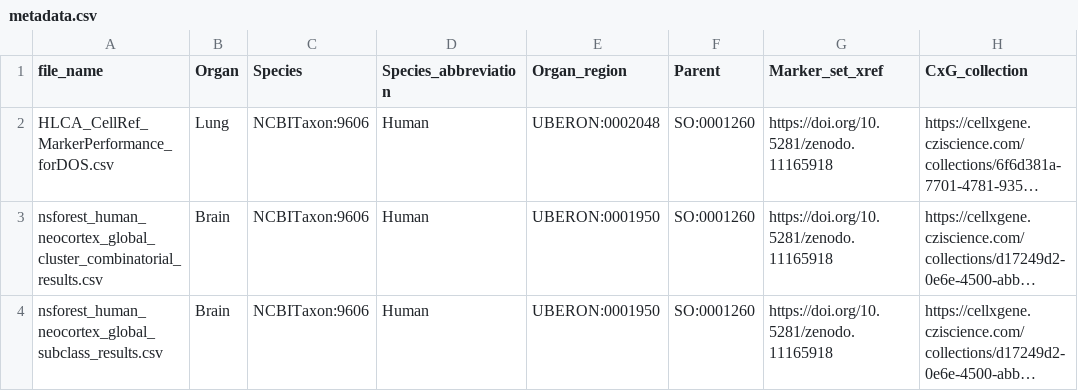
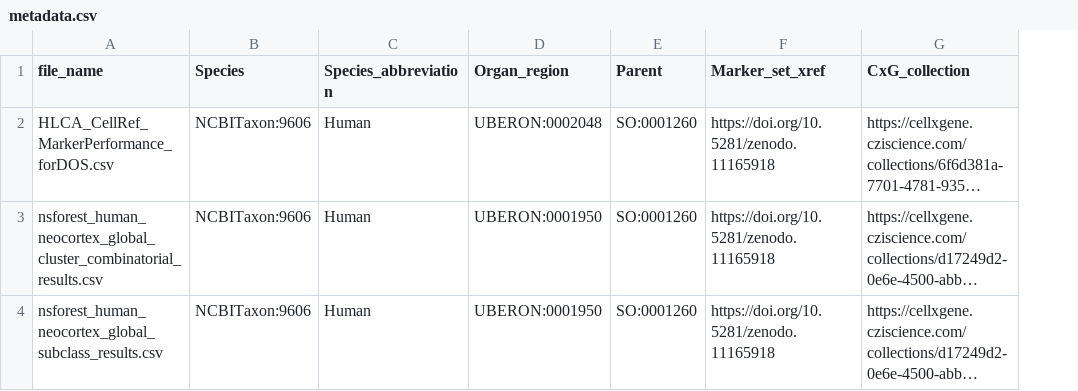
Before and after one commit to Cellular-Semantics/CellMark, a CSV file: src/markers/input/metadata.csv, drawn as a sheet; only a part is shown; long unchanged cells end in …; the diff names each change by its address in the sheet, - before the commit and + after, or states it on an @@ line.

Commit message:
issue #35 Organ deleted from metadata, using Organ_region instead

```diff
--- a/src/markers/input/metadata.csv
+++ b/src/markers/input/metadata.csv
-column B (Organ), rows 2-4: Lung | Brain | Brain
```
Also changed, not shown: src/markers/HLCA_CellRef_MarkerPerformance_forDOSSource.tsv, src/markers/nsforest_human_neocortex_global_cluster_combinatorial_resultsSource.tsv, 17 other files.
